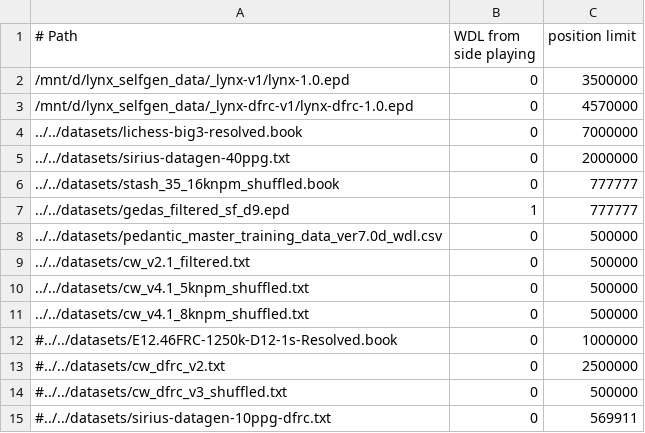
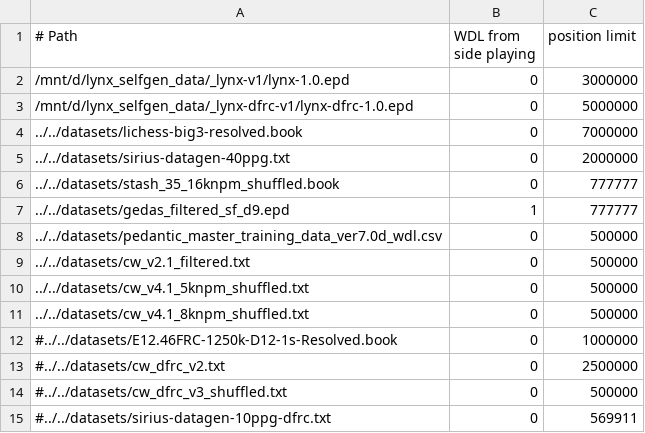
Before and after one commit to lynx-chess/texel-tuner, a CSV file: src/lynx-sources.csv, drawn as a sheet.

Commit message:
More lynx-dfrc-1.0, less lynx-1.0

```diff
--- a/src/lynx-sources.csv
+++ b/src/lynx-sources.csv
@@ -1,4 +1,4 @@
 # Path, WDL from side playing, position limit
-/mnt/d/lynx_selfgen_data/_lynx-v1/lynx-1.0.epd,0,3500000
-/mnt/d/lynx_selfgen_data/_lynx-dfrc-v1/lynx-dfrc-1.0.epd,0,4570000
+/mnt/d/lynx_selfgen_data/_lynx-v1/lynx-1.0.epd,0,3000000
+/mnt/d/lynx_selfgen_data/_lynx-dfrc-v1/lynx-dfrc-1.0.epd,0,5000000
 ../../datasets/lichess-big3-resolved.book,0,7000000
```
Also changed, not shown: 1 other file.
